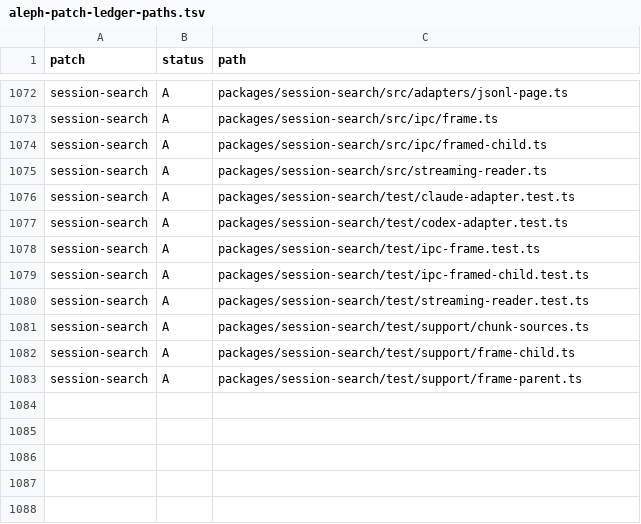
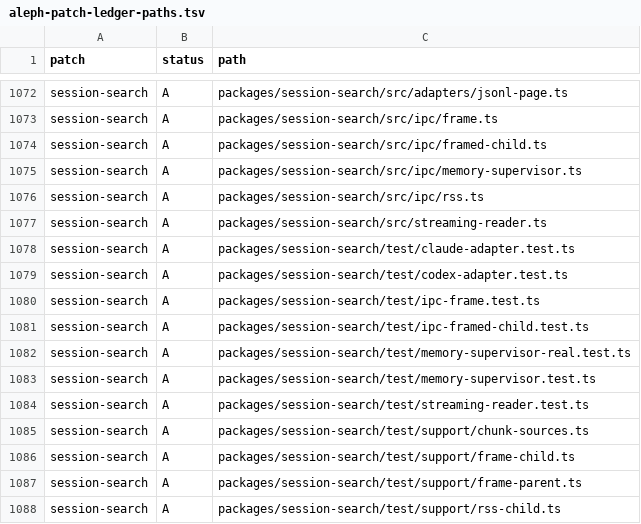
Before and after one commit to mistakeknot/aleph, a TSV file: docs/aleph-patch-ledger-paths.tsv, drawn as a sheet; only a part is shown, gaps mark what is left out; the diff names each change by its address in the sheet, - before the commit and + after, or states it on an @@ line.

```diff
--- a/docs/aleph-patch-ledger-paths.tsv
+++ b/docs/aleph-patch-ledger-paths.tsv
+row 1075: session-search | A | packages/session-search/src/ipc/memory-supervisor.ts
+row 1076: session-search | A | packages/session-search/src/ipc/rss.ts
+row 1082: session-search | A | packages/session-search/test/memory-supervisor-real.test.ts
+row 1083: session-search | A | packages/session-search/test/memory-supervisor.test.ts
+row 1088: session-search | A | packages/session-search/test/support/rss-child.ts
```
Also changed, not shown: 7 other files.
